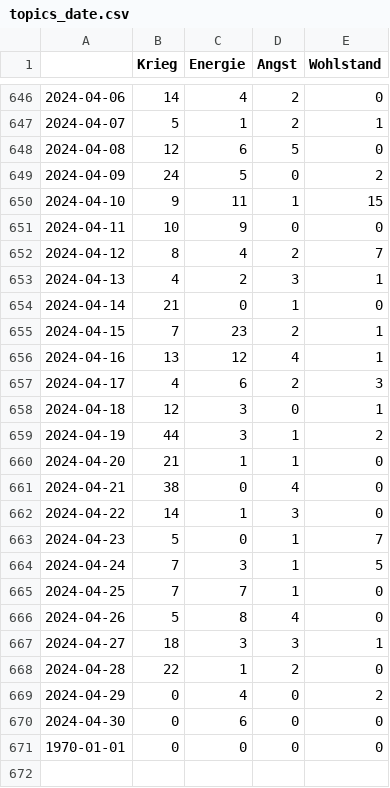
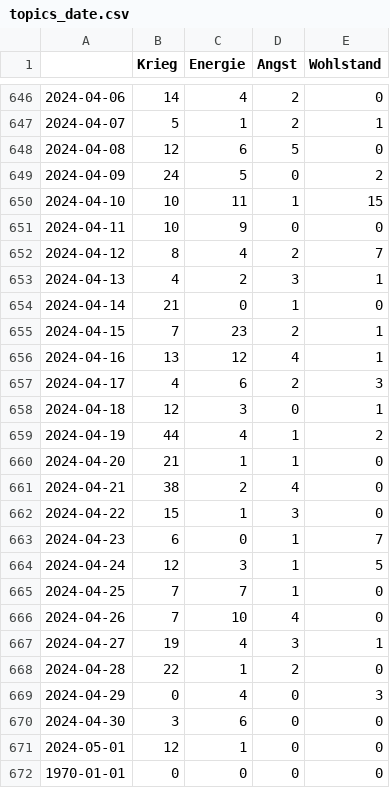
Before and after one commit to tg-news/winterIsComing2, a CSV file: csv/topics_date.csv, drawn as a sheet; only a part is shown, gaps mark what is left out.

```diff
--- a/csv/topics_date.csv
+++ b/csv/topics_date.csv
@@ -649,3 +649,3 @@
 2024-04-09,24,5,0,2
-2024-04-10,9,11,1,15
+2024-04-10,10,11,1,15
 2024-04-11,10,9,0,0
@@ -658,14 +658,15 @@
 2024-04-18,12,3,0,1
-2024-04-19,44,3,1,2
+2024-04-19,44,4,1,2
 2024-04-20,21,1,1,0
-2024-04-21,38,0,4,0
-2024-04-22,14,1,3,0
-2024-04-23,5,0,1,7
-2024-04-24,7,3,1,5
+2024-04-21,38,2,4,0
+2024-04-22,15,1,3,0
+2024-04-23,6,0,1,7
+2024-04-24,12,3,1,5
 2024-04-25,7,7,1,0
-2024-04-26,5,8,4,0
-2024-04-27,18,3,3,1
+2024-04-26,7,10,4,0
+2024-04-27,19,4,3,1
 2024-04-28,22,1,2,0
-2024-04-29,0,4,0,2
-2024-04-30,0,6,0,0
+2024-04-29,0,4,0,3
+2024-04-30,3,6,0,0
+2024-05-01,12,1,0,0
 1970-01-01,0,0,0,0
```
Also changed, not shown: 4 other files.
